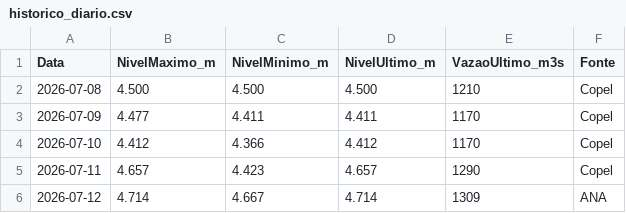
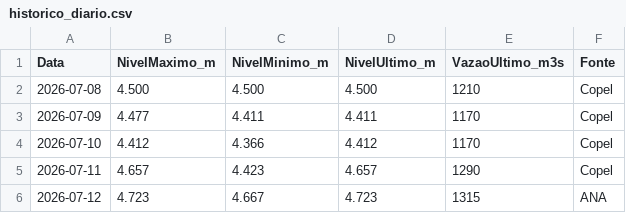
Before and after one commit to thiagoiwanko/rioiguacu, a CSV file: historico_diario.csv, drawn as a sheet.

```diff
--- a/historico_diario.csv
+++ b/historico_diario.csv
@@ -5,2 +5,2 @@ Data;NivelMaximo_m;NivelMinimo_m;NivelUltimo_m;VazaoUltimo_m3s;Fonte
 2026-07-11;4.657;4.423;4.657;1290;Copel
-2026-07-12;4.714;4.667;4.714;1309;ANA
+2026-07-12;4.723;4.667;4.723;1315;ANA
```
Also changed, not shown: 2 other files.
